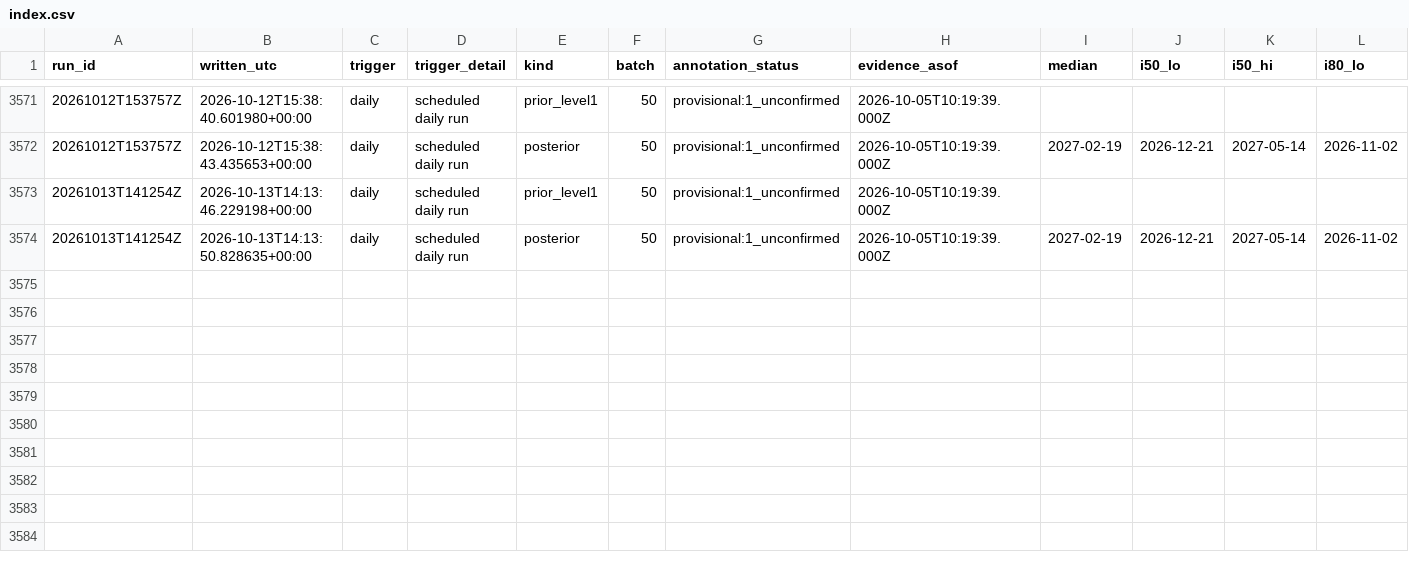
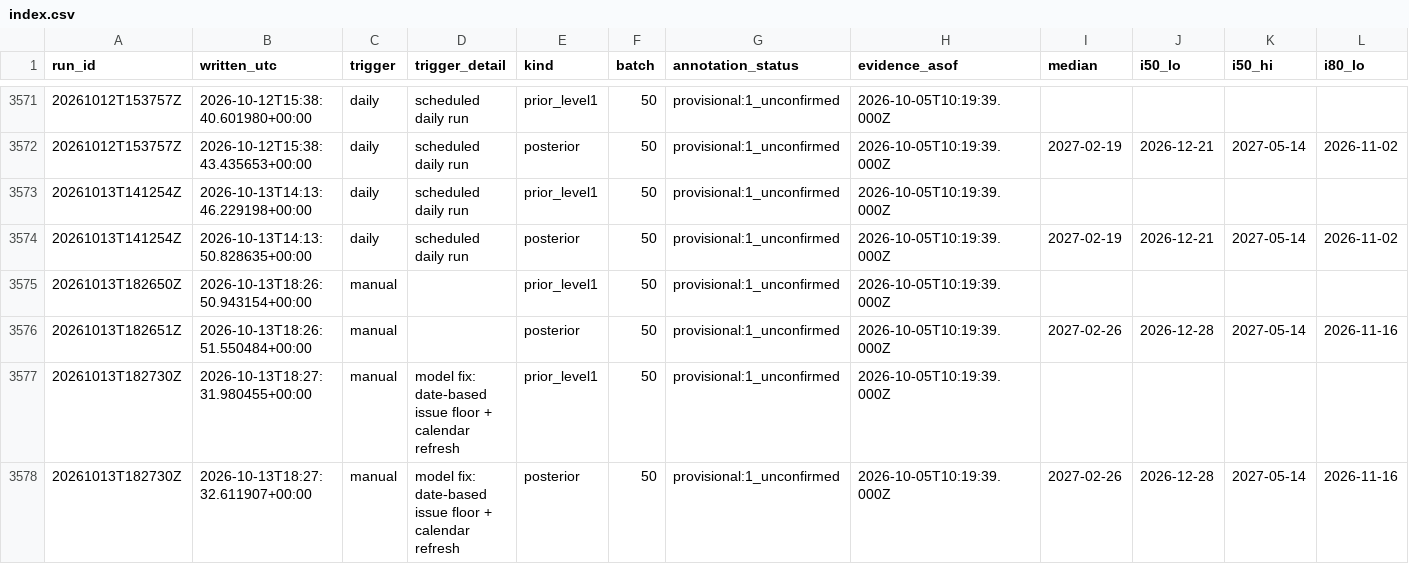
Before and after one commit to geanodong-bcrs/hxh-forecast, a CSV file: data/forecasts/index.csv, drawn as a sheet; only a part is shown, gaps mark what is left out; rows hold the shown columns only; the diff names each change by its address in the sheet, - before the commit and + after, or states it on an @@ line.

Commit message:
publish forecast 2026-10-13 18:28 UTC

```diff
--- a/data/forecasts/index.csv
+++ b/data/forecasts/index.csv
+row 3575: 20261013T182650Z | 2026-10-13T18:26:50.943154+00:00 | manual |  | prior_level1 | 50 | provisional:1_unconfirmed | 2026-10-05T10:19:39.000Z
+row 3576: 20261013T182651Z | 2026-10-13T18:26:51.550484+00:00 | manual |  | posterior | 50 | provisional:1_unconfirmed | 2026-10-05T10:19:39.000Z | 2027-02-26 | 2026-12-28 | 2027-05-14 | 2026-11-16
+row 3577: 20261013T182730Z | 2026-10-13T18:27:31.980455+00:00 | manual | model fix: date-based issue floor + calendar refresh | prior_level1 | 50 | provisional:1_unconfirmed | 2026-10-05T10:19:39.000Z
+row 3578: 20261013T182730Z | 2026-10-13T18:27:32.611907+00:00 | manual | model fix: date-based issue floor + calendar refresh | posterior | 50 | provisional:1_unconfirmed | 2026-10-05T10:19:39.000Z | 2027-02-26 | 2026-12-28 | 2027-05-14 | 2026-11-16
```
Also changed, not shown: data/automation/poll_log.csv, data/processed/wsj_issues.csv, 16 other files.
